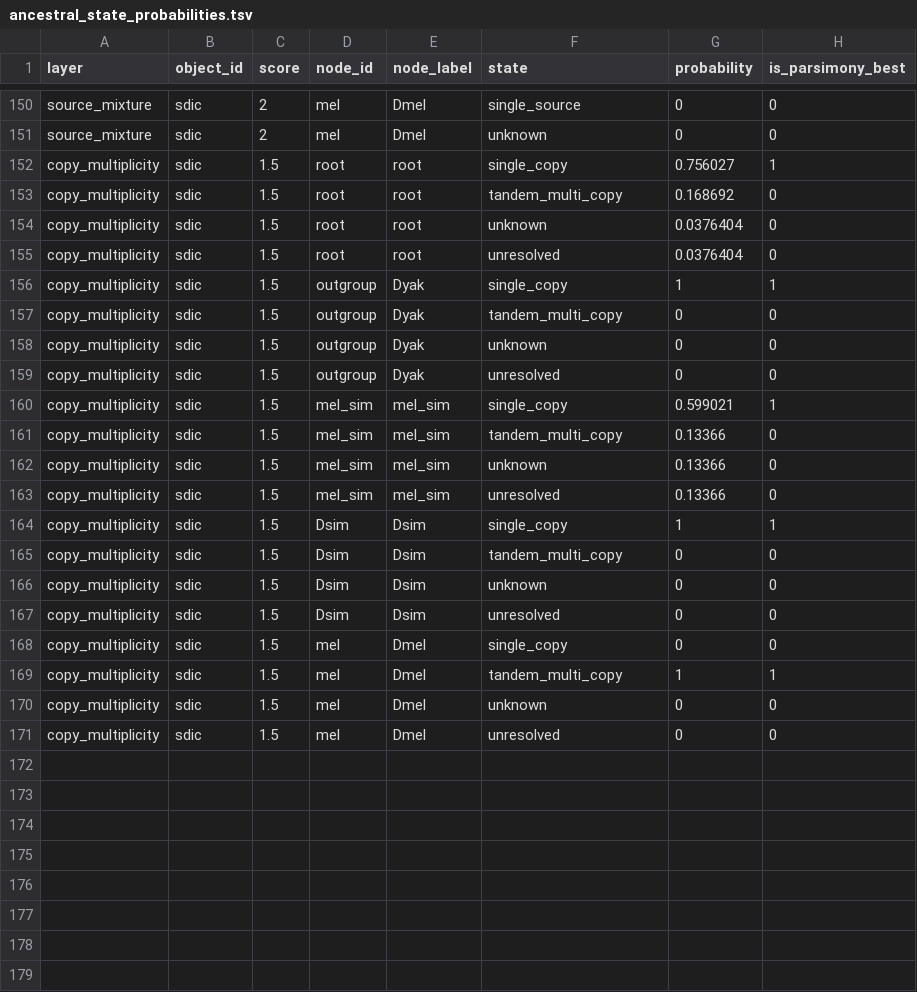
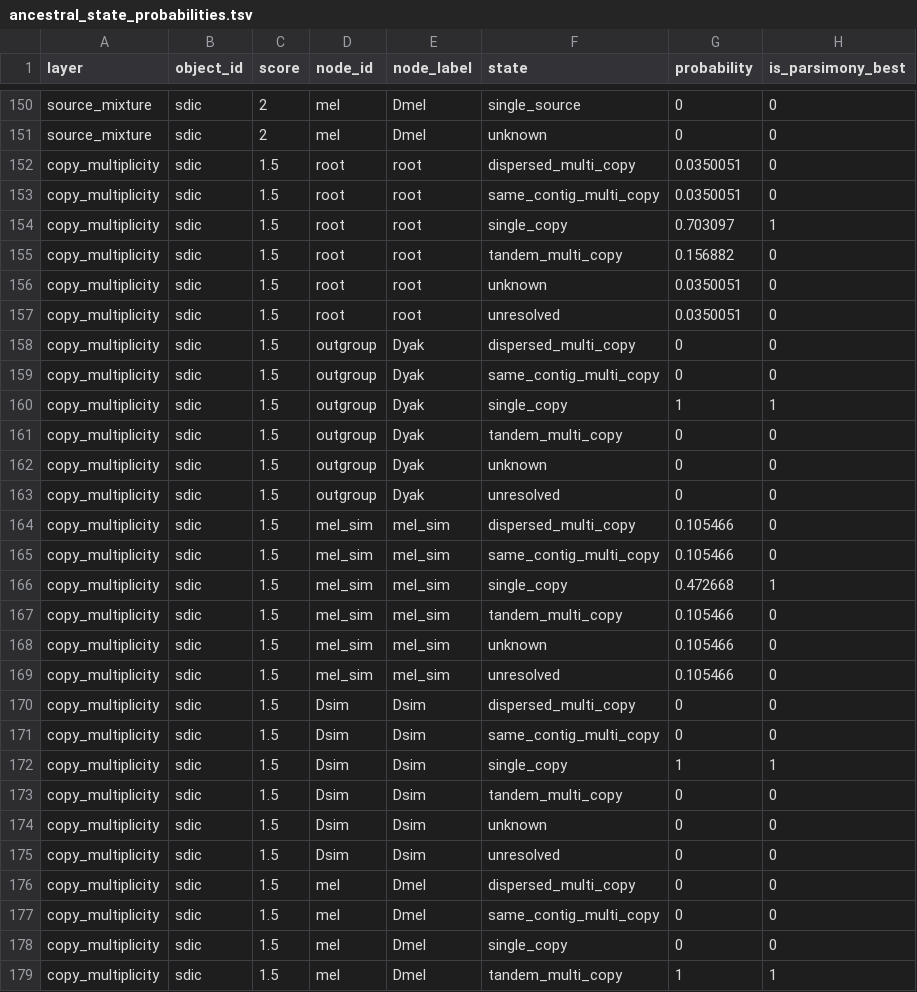
Before and after one commit to Vooooooodga/INSIPHY, a TSV file: demo_results/sdic/ancestral_state_probabilities.tsv, drawn as a sheet; only a part is shown, gaps mark what is left out; the shorter side is filled out with more unchanged rows.

```diff
--- a/demo_results/sdic/ancestral_state_probabilities.tsv
+++ b/demo_results/sdic/ancestral_state_probabilities.tsv
@@ -151,6 +151,10 @@ source_mixture	sdic	2	mel	Dmel	single_source	0	0
 source_mixture	sdic	2	mel	Dmel	unknown	0	0
-copy_multiplicity	sdic	1.5	root	root	single_copy	0.756027	1
-copy_multiplicity	sdic	1.5	root	root	tandem_multi_copy	0.168692	0
-copy_multiplicity	sdic	1.5	root	root	unknown	0.0376404	0
-copy_multiplicity	sdic	1.5	root	root	unresolved	0.0376404	0
+copy_multiplicity	sdic	1.5	root	root	dispersed_multi_copy	0.0350051	0
+copy_multiplicity	sdic	1.5	root	root	same_contig_multi_copy	0.0350051	0
+copy_multiplicity	sdic	1.5	root	root	single_copy	0.703097	1
+copy_multiplicity	sdic	1.5	root	root	tandem_multi_copy	0.156882	0
+copy_multiplicity	sdic	1.5	root	root	unknown	0.0350051	0
+copy_multiplicity	sdic	1.5	root	root	unresolved	0.0350051	0
+copy_multiplicity	sdic	1.5	outgroup	Dyak	dispersed_multi_copy	0	0
+copy_multiplicity	sdic	1.5	outgroup	Dyak	same_contig_multi_copy	0	0
 copy_multiplicity	sdic	1.5	outgroup	Dyak	single_copy	1	1
@@ -159,6 +163,10 @@ copy_multiplicity	sdic	1.5	outgroup	Dyak	unknown	0	0
 copy_multiplicity	sdic	1.5	outgroup	Dyak	unresolved	0	0
-copy_multiplicity	sdic	1.5	mel_sim	mel_sim	single_copy	0.599021	1
-copy_multiplicity	sdic	1.5	mel_sim	mel_sim	tandem_multi_copy	0.13366	0
-copy_multiplicity	sdic	1.5	mel_sim	mel_sim	unknown	0.13366	0
-copy_multiplicity	sdic	1.5	mel_sim	mel_sim	unresolved	0.13366	0
+copy_multiplicity	sdic	1.5	mel_sim	mel_sim	dispersed_multi_copy	0.105466	0
+copy_multiplicity	sdic	1.5	mel_sim	mel_sim	same_contig_multi_copy	0.105466	0
+copy_multiplicity	sdic	1.5	mel_sim	mel_sim	single_copy	0.472668	1
+copy_multiplicity	sdic	1.5	mel_sim	mel_sim	tandem_multi_copy	0.105466	0
+copy_multiplicity	sdic	1.5	mel_sim	mel_sim	unknown	0.105466	0
+copy_multiplicity	sdic	1.5	mel_sim	mel_sim	unresolved	0.105466	0
+copy_multiplicity	sdic	1.5	Dsim	Dsim	dispersed_multi_copy	0	0
+copy_multiplicity	sdic	1.5	Dsim	Dsim	same_contig_multi_copy	0	0
 copy_multiplicity	sdic	1.5	Dsim	Dsim	single_copy	1	1
@@ -167,2 +175,4 @@ copy_multiplicity	sdic	1.5	Dsim	Dsim	unknown	0	0
 copy_multiplicity	sdic	1.5	Dsim	Dsim	unresolved	0	0
+copy_multiplicity	sdic	1.5	mel	Dmel	dispersed_multi_copy	0	0
+copy_multiplicity	sdic	1.5	mel	Dmel	same_contig_multi_copy	0	0
 copy_multiplicity	sdic	1.5	mel	Dmel	single_copy	0	0
```
Also changed, not shown: demo_results/jingwei/ancestral_state_probabilities.tsv, demo_results/jingwei/hsg_assignments.tsv, 38 other files.
